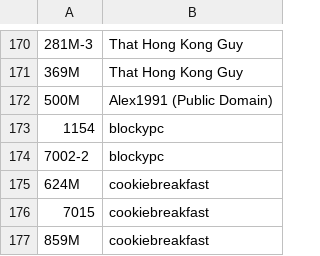
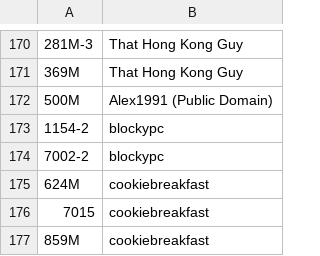
Before and after one commit to XM9G/railway-photos, a CSV file: CREDIT.CSV, drawn as a sheet; only a part is shown, gaps mark what is left out; the diff names each change by its address in the sheet, - before the commit and + after, or states it on an @@ line.

```diff
--- a/CREDIT.CSV
+++ b/CREDIT.CSV
-A173: 1154
+A173: 1154-2
```
Also changed, not shown: 37 other files.
